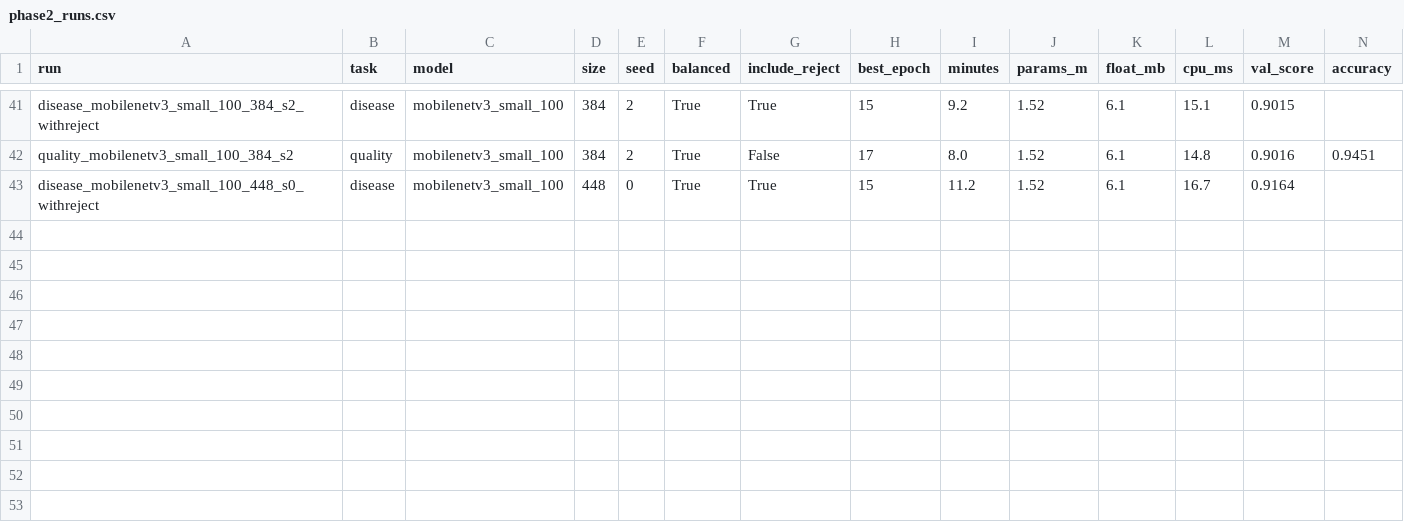
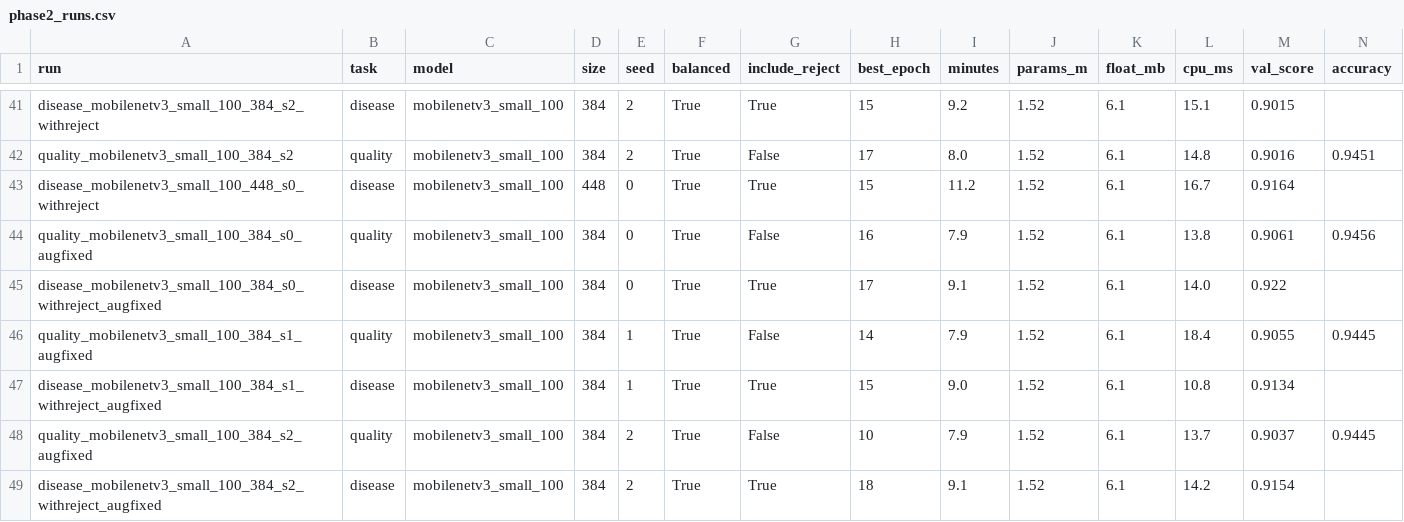
Before and after one commit to K28Ayra/retake-or-refer, a CSV file: results/phase2_runs.csv, drawn as a sheet; only a part is shown, gaps mark what is left out; rows hold the shown columns only; the diff names each change by its address in the sheet, - before the commit and + after, or states it on an @@ line.

Commit message:
phase 3 results

```diff
--- a/results/phase2_runs.csv
+++ b/results/phase2_runs.csv
+row 44: quality_mobilenetv3_small_100_384_s0_augfixed | quality | mobilenetv3_small_100 | 384 | 0 | True | False | 16 | 7.9 | 1.52 | 6.1 | 13.8 | 0.9061 | 0.9456
+row 45: disease_mobilenetv3_small_100_384_s0_withreject_augfixed | disease | mobilenetv3_small_100 | 384 | 0 | True | True | 17 | 9.1 | 1.52 | 6.1 | 14.0 | 0.922
+row 46: quality_mobilenetv3_small_100_384_s1_augfixed | quality | mobilenetv3_small_100 | 384 | 1 | True | False | 14 | 7.9 | 1.52 | 6.1 | 18.4 | 0.9055 | 0.9445
+row 47: disease_mobilenetv3_small_100_384_s1_withreject_augfixed | disease | mobilenetv3_small_100 | 384 | 1 | True | True | 15 | 9.0 | 1.52 | 6.1 | 10.8 | 0.9134
+row 48: quality_mobilenetv3_small_100_384_s2_augfixed | quality | mobilenetv3_small_100 | 384 | 2 | True | False | 10 | 7.9 | 1.52 | 6.1 | 13.7 | 0.9037 | 0.9445
+row 49: disease_mobilenetv3_small_100_384_s2_withreject_augfixed | disease | mobilenetv3_small_100 | 384 | 2 | True | True | 18 | 9.1 | 1.52 | 6.1 | 14.2 | 0.9154
```
Also changed, not shown: 7 other files.
